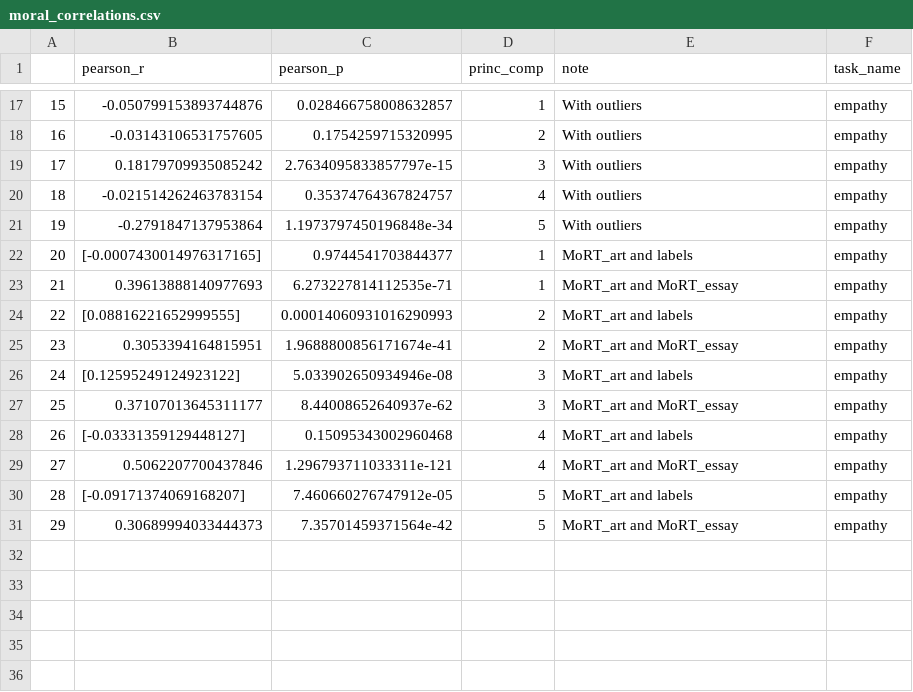
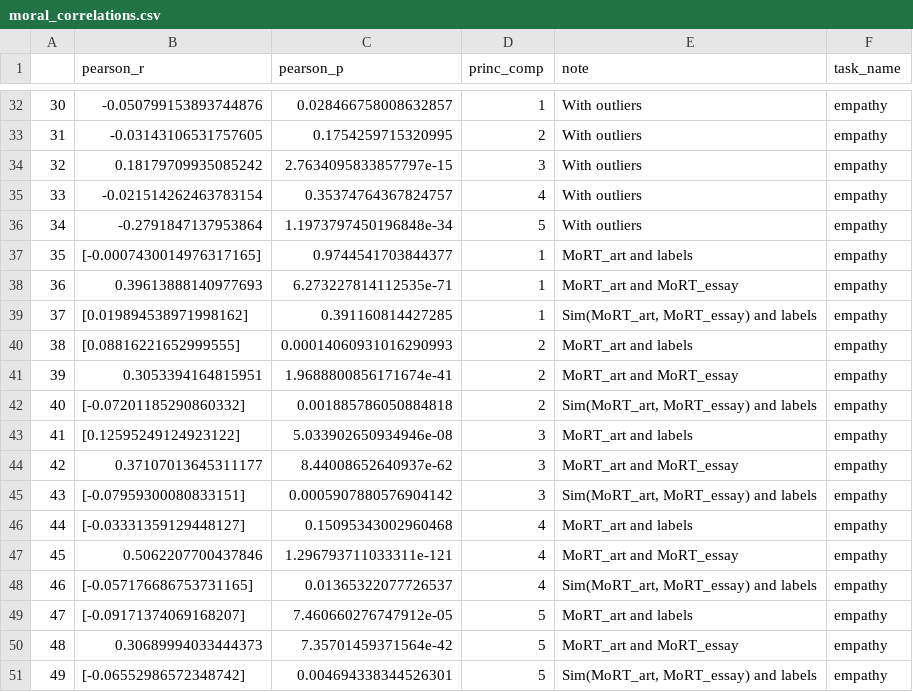
Before and after one commit to myrazma/2022_Masterthesis_Code, a CSV file: output/moral_output/moral_correlations.csv, drawn as a sheet; only a part is shown, gaps mark what is left out; addresses are those after the commit; the diff covers the shown part only; the diff names each change by its address in the sheet, - before the commit and + after, or states it on an @@ line.

```diff
--- a/output/moral_output/moral_correlations.csv
+++ b/output/moral_output/moral_correlations.csv
@@ column A renumbered between rows 32 and 50 @@
+row 39: 37 | [0.019894538971998162] | 0.391160814427285 | 1 | Sim(MoRT_art, MoRT_essay) and labels | empathy
+row 42: 40 | [-0.07201185290860332] | 0.001885786050884818 | 2 | Sim(MoRT_art, MoRT_essay) and labels | empathy
+row 45: 43 | [-0.07959300080833151] | 0.0005907880576904142 | 3 | Sim(MoRT_art, MoRT_essay) and labels | empathy
+row 48: 46 | [-0.057176686753731165] | 0.01365322077726537 | 4 | Sim(MoRT_art, MoRT_essay) and labels | empathy
+row 51: 49 | [-0.06552986572348742] | 0.004694338344526301 | 5 | Sim(MoRT_art, MoRT_essay) and labels | empathy
```
Also changed, not shown: 15 added rows elsewhere in this file, 12 other files.
